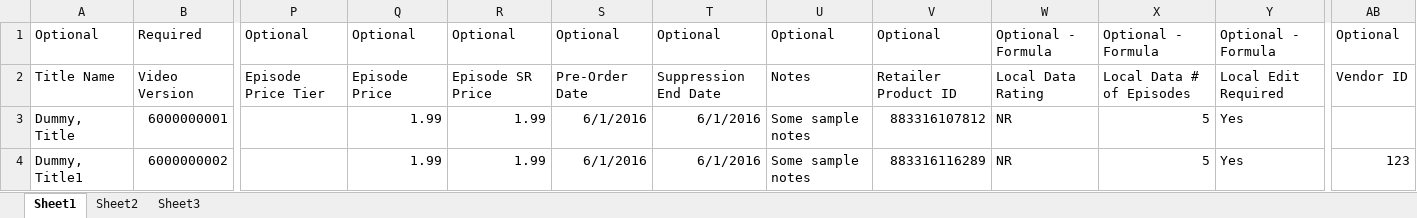
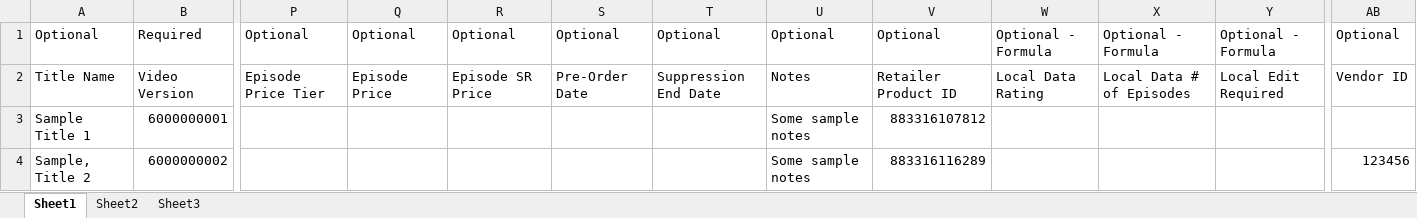
Before and after one commit to Sriniz/FileReader, an Excel workbook: Client Avails Upload Template.xlsx, sheet Sheet1, drawn as a sheet; only a part is shown, gaps mark what is left out; values as stored, in another font and other column widths than the file's, no borders; the diff names each change by its address in the sheet, - before the commit and + after, or states it on an @@ line.

```diff
--- a/Client Avails Upload Template.xlsx (sheet Sheet1)
+++ b/Client Avails Upload Template.xlsx (sheet Sheet1)
-A3: Dummy, Title
+A3: Sample Title 1
-Q3:Q4: 1.99
+Q3:Q4: (empty)
-R3:R4: 1.99
+R3:R4: (empty)
-S3:S4: 6/1/2016
+S3:S4: (empty)
-T3:T4: 6/1/2016
+T3:T4: (empty)
-W3:W4: NR
+W3:W4: (empty)
-X3:X4: 5
+X3:X4: (empty)
-Y3:Y4: Yes
+Y3:Y4: (empty)
-A4: Dummy, Title1
+A4: Sample, Title 2
-AB4: 123
+AB4: 123456
```
Also changed, not shown: 6 other files.
